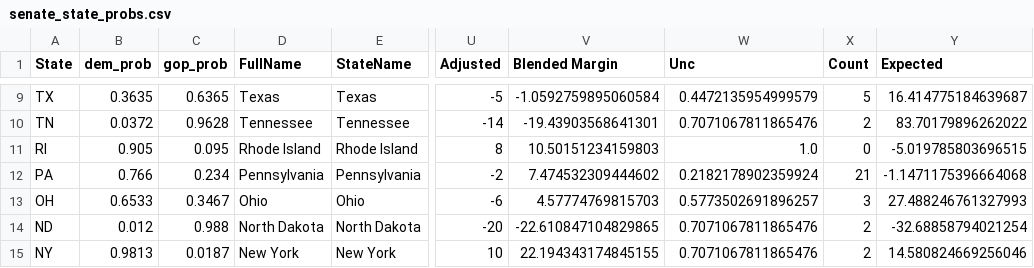
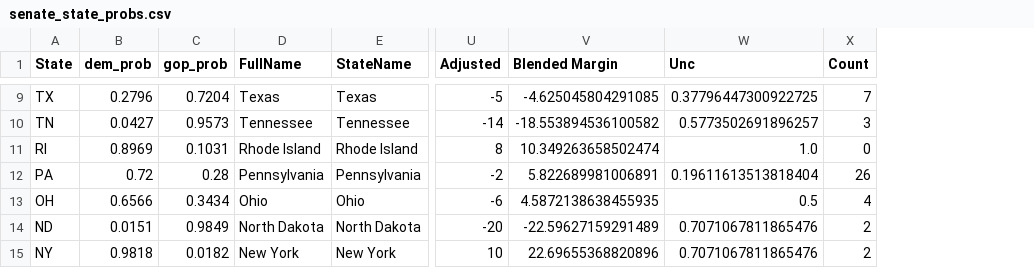
Before and after one commit to djrubio2/polls, a CSV file: senate_state_probs.csv, drawn as a sheet; only a part is shown, gaps mark what is left out; the diff covers the shown part only; the diff names each change by its address in the sheet, - before the commit and + after, or states it on an @@ line.

```diff
--- a/senate_state_probs.csv
+++ b/senate_state_probs.csv
-column Y (Expected), rows 9-15: 16.414775184639687 | 83.70179896262022 | -5.019785803696515 | -1.1471175396664068 | 27.488246761327993 | -32.68858794021254 | 14.580824669256046
-B9 (dem_prob): 0.3635
+B9 (dem_prob): 0.2796
-C9 (gop_prob): 0.6365
+C9 (gop_prob): 0.7204
-V9 (Blended Margin): -1.0592759895060584
+V9 (Blended Margin): -4.625045804291085
-W9 (Unc): 0.4472135954999579
+W9 (Unc): 0.37796447300922725
-X9 (Count): 5
+X9 (Count): 7
-B10 (dem_prob): 0.0372
+B10 (dem_prob): 0.0427
-C10 (gop_prob): 0.9628
+C10 (gop_prob): 0.9573
-V10 (Blended Margin): -19.43903568641301
+V10 (Blended Margin): -18.553894536100582
-W10 (Unc): 0.7071067811865476
+W10 (Unc): 0.5773502691896257
-X10 (Count): 2
+X10 (Count): 3
-B11 (dem_prob): 0.905
+B11 (dem_prob): 0.8969
-C11 (gop_prob): 0.095
+C11 (gop_prob): 0.1031
-V11 (Blended Margin): 10.50151234159803
+V11 (Blended Margin): 10.349263658502474
-B12 (dem_prob): 0.766
+B12 (dem_prob): 0.72
-C12 (gop_prob): 0.234
+C12 (gop_prob): 0.28
-V12 (Blended Margin): 7.474532309444602
+V12 (Blended Margin): 5.822689981006891
-W12 (Unc): 0.2182178902359924
+W12 (Unc): 0.19611613513818404
-X12 (Count): 21
+X12 (Count): 26
-B13 (dem_prob): 0.6533
+B13 (dem_prob): 0.6566
-C13 (gop_prob): 0.3467
+C13 (gop_prob): 0.3434
-V13 (Blended Margin): 4.57774769815703
+V13 (Blended Margin): 4.5872138638455935
-W13 (Unc): 0.5773502691896257
+W13 (Unc): 0.5
-X13 (Count): 3
+X13 (Count): 4
-B14 (dem_prob): 0.012
+B14 (dem_prob): 0.0151
-C14 (gop_prob): 0.988
+C14 (gop_prob): 0.9849
-V14 (Blended Margin): -22.610847104829865
+V14 (Blended Margin): -22.59627159291489
-B15 (dem_prob): 0.9813
+B15 (dem_prob): 0.9818
-C15 (gop_prob): 0.0187
+C15 (gop_prob): 0.0182
-V15 (Blended Margin): 22.194343174845155
+V15 (Blended Margin): 22.69655368820896
```
Also changed, not shown: 110 edited cells elsewhere in this file, output.csv, pollingavg.csv, 9 other files.
